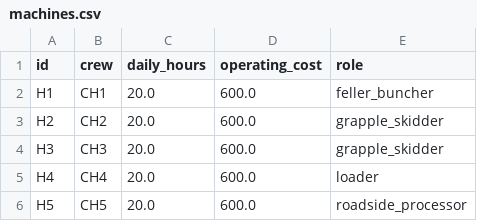
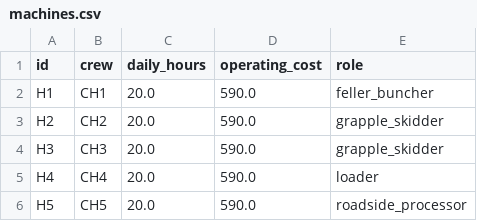
Before and after one commit to UBC-FRESH/fhops, a CSV file: examples/game/levels/gavin_1032/machines.csv, drawn as a sheet.

Commit message:
P20: balance Gavin economics across break-even

```diff
--- a/examples/game/levels/gavin_1032/machines.csv
+++ b/examples/game/levels/gavin_1032/machines.csv
@@ -1,6 +1,6 @@
 id,crew,daily_hours,operating_cost,role
-H1,CH1,20.0,600.0,feller_buncher
-H2,CH2,20.0,600.0,grapple_skidder
-H3,CH3,20.0,600.0,grapple_skidder
-H4,CH4,20.0,600.0,loader
-H5,CH5,20.0,600.0,roadside_processor
+H1,CH1,20.0,590.0,feller_buncher
+H2,CH2,20.0,590.0,grapple_skidder
+H3,CH3,20.0,590.0,grapple_skidder
+H4,CH4,20.0,590.0,loader
+H5,CH5,20.0,590.0,roadside_processor
```
Also changed, not shown: 5 other files.
